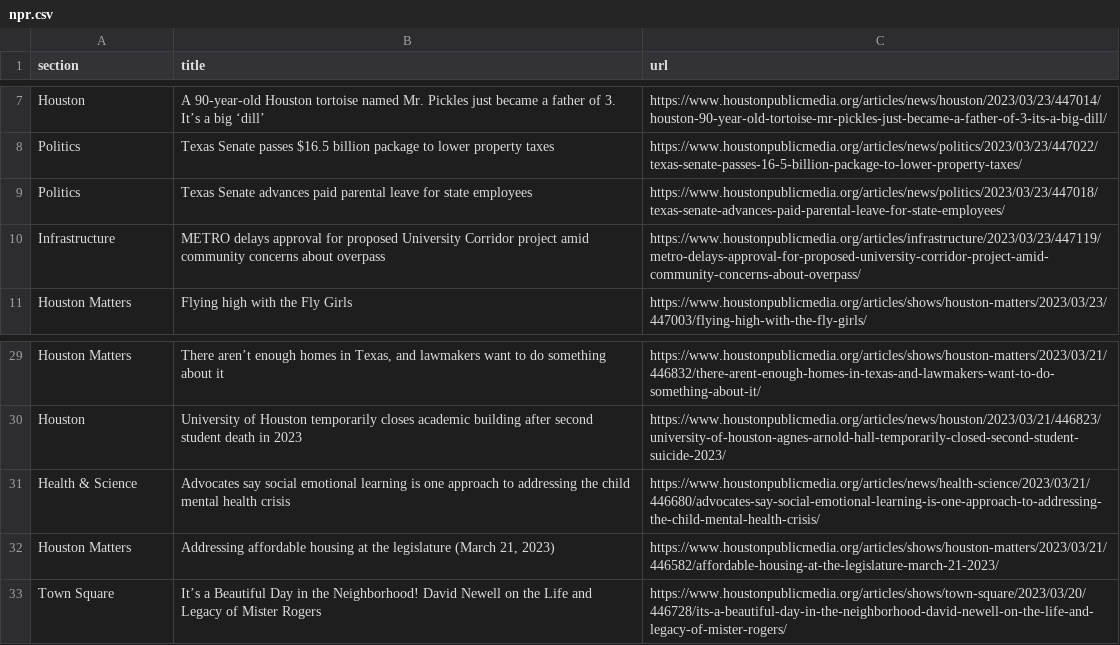
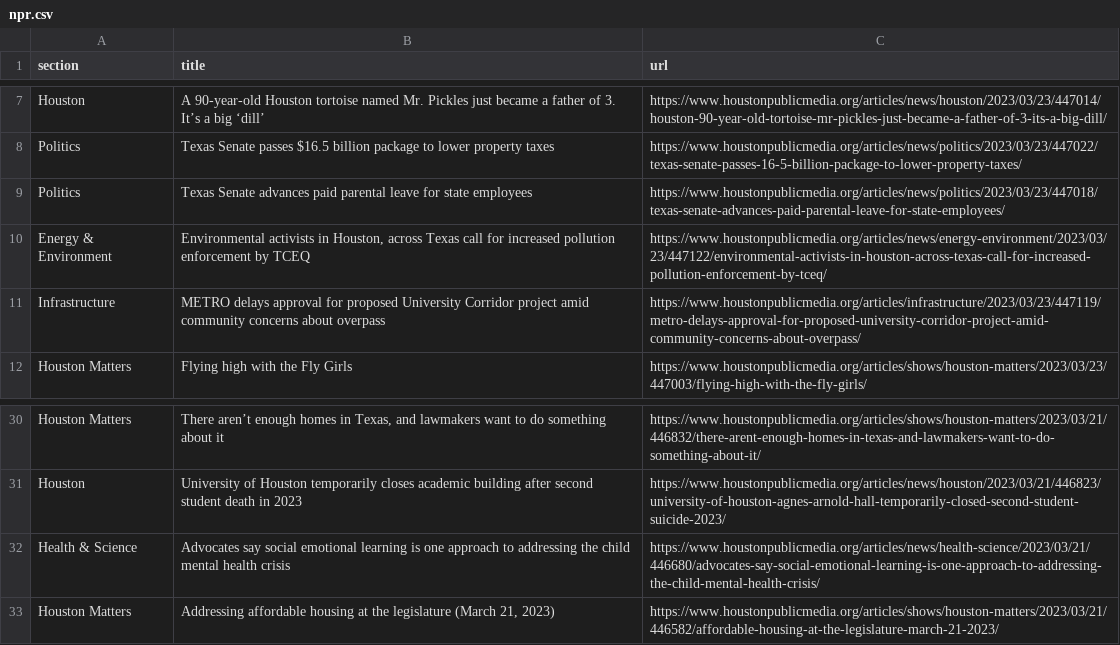
Before and after one commit to areenaarora/autoscrapper, a CSV file: npr.csv, drawn as a sheet; only a part is shown, gaps mark what is left out.

```diff
--- a/npr.csv
+++ b/npr.csv
@@ -9,2 +9,3 @@ Politics,Texas Senate passes $16.5 billion package to lower property taxes,https
 Politics,Texas Senate advances paid parental leave for state employees,https://www.houstonpublicmedia.org/articles/news/politics/2023/03/23/447018/texas-senate-advances-paid-parental-leave-for-state-employees/
+Energy & Environment,"Environmental activists in Houston, across Texas call for increased pollution enforcement by TCEQ",https://www.houstonpublicmedia.org/articles/news/energy-environment/2023/03/23/447122/environmental-activists-in-houston-across-texas-call-for-increased-pollution-enforcement-by-tceq/
 Infrastructure,METRO delays approval for proposed University Corridor project amid community concerns about overpass,https://www.houstonpublicmedia.org/articles/infrastructure/2023/03/23/447119/metro-delays-approval-for-proposed-university-corridor-project-amid-community-concerns-about-overpass/
@@ -32,2 +33 @@ Health & Science,Advocates say social emotional learning is one approach to addr
 Houston Matters,"Addressing affordable housing at the legislature (March 21, 2023)",https://www.houstonpublicmedia.org/articles/shows/houston-matters/2023/03/21/446582/affordable-housing-at-the-legislature-march-21-2023/
-Town Square,It’s a Beautiful Day in the Neighborhood! David Newell on the Life and Legacy of Mister Rogers,https://www.houstonpublicmedia.org/articles/shows/town-square/2023/03/20/446728/its-a-beautiful-day-in-the-neighborhood-david-newell-on-the-life-and-legacy-of-mister-rogers/
```
